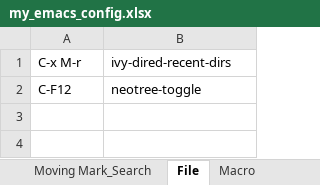
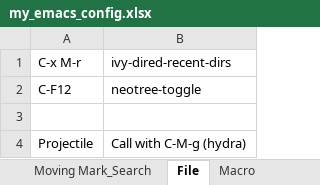
Before and after one commit to liuyuuva/.emacs.d, an Excel workbook: my_emacs_config.xlsx, sheet File, drawn as a sheet; values as stored, in another font and other column widths than the file's, no borders; the diff names each change by its address in the sheet, - before the commit and + after, or states it on an @@ line.

Commit message:
added hydra and smartparens

```diff
--- a/my_emacs_config.xlsx (sheet File)
+++ b/my_emacs_config.xlsx (sheet File)
+row 3: (empty)
+row 4: Projectile | Call with C-M-g (hydra)
```
Also changed, not shown: sheet Moving Mark_Search, 1 other file.
